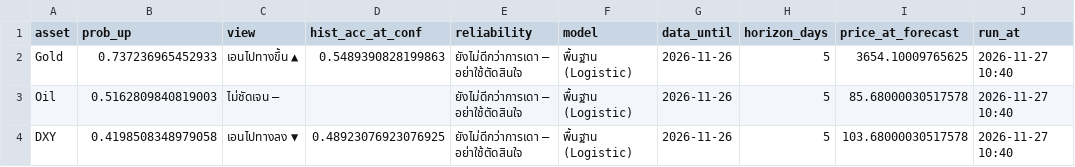
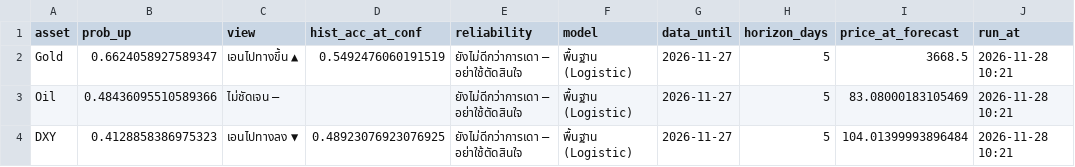
Before and after one commit to amonaipitf-ai/trading-ml, a CSV file: output/forecast_latest_h5.csv, drawn as a sheet.

```diff
--- a/output/forecast_latest_h5.csv
+++ b/output/forecast_latest_h5.csv
@@ -1,4 +1,4 @@
 asset,prob_up,view,hist_acc_at_conf,reliability,model,data_until,horizon_days,price_at_forecast,run_at
-Gold,0.737236965452933,เอนไปทางขึ้น ▲,0.5489390828199863,ยังไม่ดีกว่าการเดา — อย่าใช้ตัดสินใจ,พื้นฐาน (Logistic),2026-11-26,5,3654.10009765625,2026-11-27 10:40
-Oil,0.5162809840819003,ไม่ชัดเจน –,,ยังไม่ดีกว่าการเดา — อย่าใช้ตัดสินใจ,พื้นฐาน (Logistic),2026-11-26,5,85.68000030517578,2026-11-27 10:40
-DXY,0.4198508348979058,เอนไปทางลง ▼,0.48923076923076925,ยังไม่ดีกว่าการเดา — อย่าใช้ตัดสินใจ,พื้นฐาน (Logistic),2026-11-26,5,103.68000030517578,2026-11-27 10:40
+Gold,0.6624058927589347,เอนไปทางขึ้น ▲,0.5492476060191519,ยังไม่ดีกว่าการเดา — อย่าใช้ตัดสินใจ,พื้นฐาน (Logistic),2026-11-27,5,3668.5,2026-11-28 10:21
+Oil,0.48436095510589366,ไม่ชัดเจน –,,ยังไม่ดีกว่าการเดา — อย่าใช้ตัดสินใจ,พื้นฐาน (Logistic),2026-11-27,5,83.08000183105469,2026-11-28 10:21
+DXY,0.4128858386975323,เอนไปทางลง ▼,0.48923076923076925,ยังไม่ดีกว่าการเดา — อย่าใช้ตัดสินใจ,พื้นฐาน (Logistic),2026-11-27,5,104.01399993896484,2026-11-28 10:21
```
Also changed, not shown: data/forecast_log.csv, data/prices.csv, 15 other files.
